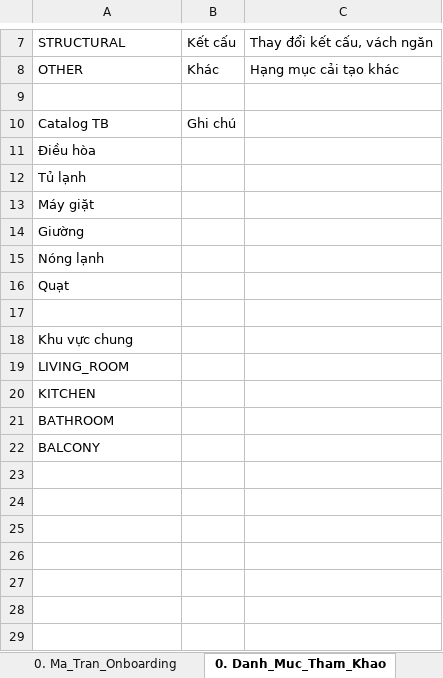
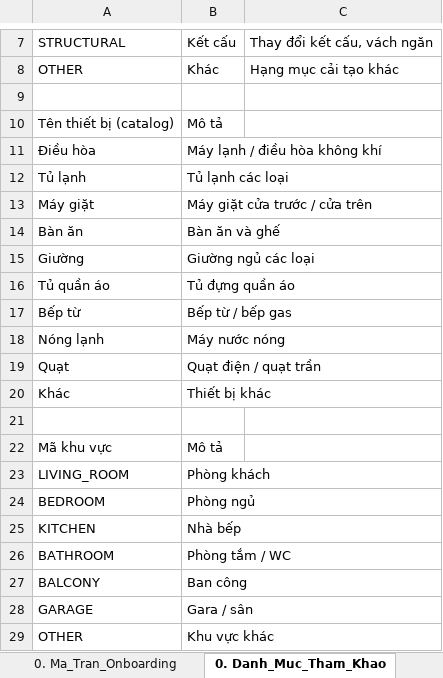
Before and after one commit to gowahskoja113/Sub-leasing-managemant-system, an Excel workbook: docs/SLMS2026_import_matrix_dot2.xlsx, sheet 0. Danh_Muc_Tham_Khao, drawn as a sheet; only a part is shown, gaps mark what is left out; values as stored, in another font and other column widths than the file's, no borders; removed rows and columns are numbered as before the commit, all else as after; the diff names each change by its address in the sheet, - before the commit and + after, or states it on an @@ line.

```diff
--- a/docs/SLMS2026_import_matrix_dot2.xlsx (sheet 0. Danh_Muc_Tham_Khao)
+++ b/docs/SLMS2026_import_matrix_dot2.xlsx (sheet 0. Danh_Muc_Tham_Khao)
-row 10: Catalog TB | Ghi chú
+row 10: Tên thiết bị (catalog) | Mô tả
-B11: (empty)
+B11: Máy lạnh / điều hòa không khí
-B12: (empty)
+B12: Tủ lạnh các loại
-B13: (empty)
+B13: Máy giặt cửa trước / cửa trên
+row 14: Bàn ăn | Bàn ăn và ghế
-B15: (empty)
+B15: Giường ngủ các loại
+row 16: Tủ quần áo | Tủ đựng quần áo
+row 17: Bếp từ | Bếp từ / bếp gas
-B18: (empty)
+B18: Máy nước nóng
-B19: (empty)
+B19: Quạt điện / quạt trần
+row 20: Khác | Thiết bị khác
-row 18: Khu vực chung
+row 22: Mã khu vực | Mô tả
-B23: (empty)
+B23: Phòng khách
+row 24: BEDROOM | Phòng ngủ
-B25: (empty)
+B25: Nhà bếp
-B26: (empty)
+B26: Phòng tắm / WC
-B27: (empty)
+B27: Ban công
+row 28: GARAGE | Gara / sân
+row 29: OTHER | Khu vực khác
```
Also changed, not shown: sheet 4. Thiet_Bi_Mua_Moi, sheet 3. Hop_Dong_Cai_Tao, sheet 2. Danh_Sach_Phong, sheet 0. Ma_Tran_Onboarding, sheet 1. Cau_Hinh_Khai_Thac, sheet 0. Huong_Dan, docs/SLMS2026_import_matrix_cai_tao_bo_sung.xlsx, docs/SLMS2026_import_matrix_dot1.xlsx, 17 other files.
